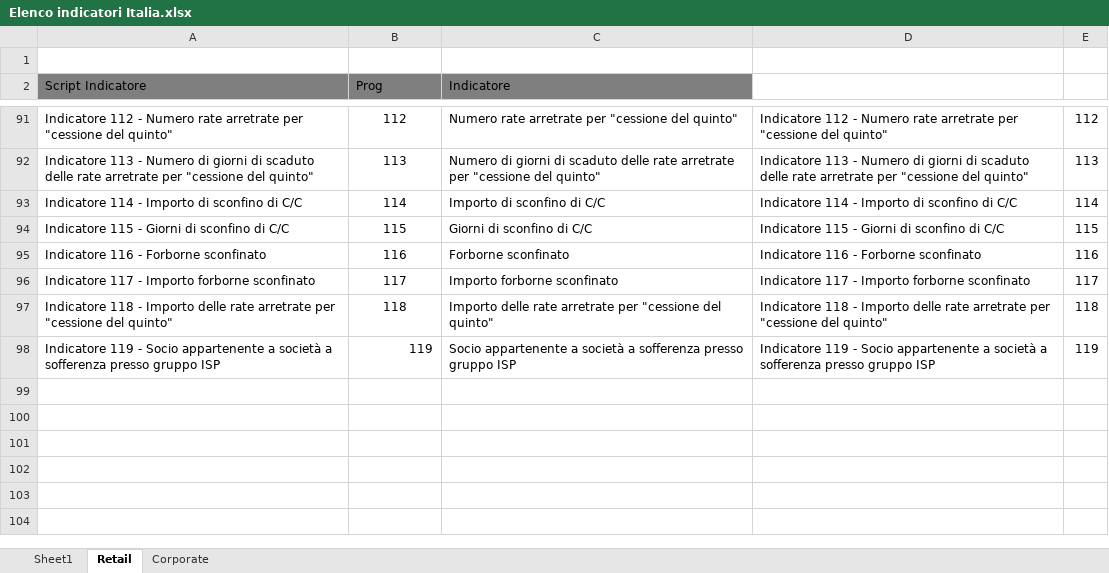
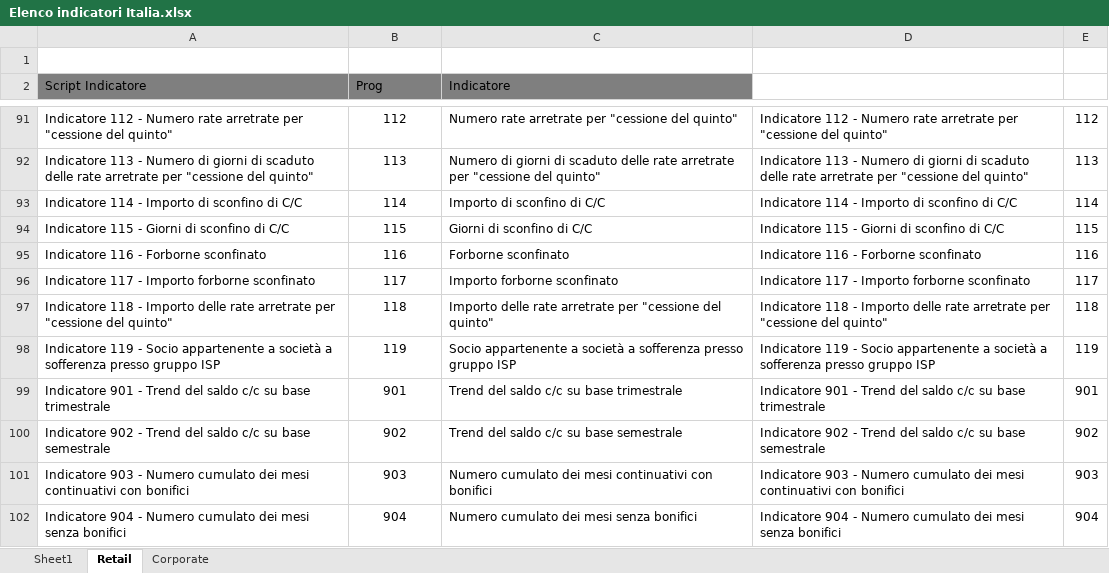
Before and after one commit to cybertop35/intelliJConf, an Excel workbook: earlywarning-pom/Document/SpecificheIndicatori/Elenco indicatori Italia.xlsx, sheet Retail, drawn as a sheet; only a part is shown, gaps mark what is left out; values as stored, in another font and other column widths than the file's, no borders; the diff names each change by its address in the sheet, - before the commit and + after, or states it on an @@ line.

```diff
--- a/earlywarning-pom/Document/SpecificheIndicatori/Elenco indicatori Italia.xlsx (sheet Retail)
+++ b/earlywarning-pom/Document/SpecificheIndicatori/Elenco indicatori Italia.xlsx (sheet Retail)
-B98 alignment: right
+B98 alignment: center
+row 99: Indicatore 901 - Trend del saldo c/c su base trimestrale | 901 | Trend del saldo c/c su base trimestrale | Indicatore 901 - Trend del saldo c/c su base trimestrale | 901
+row 100: Indicatore 902 - Trend del saldo c/c su base semestrale | 902 | Trend del saldo c/c su base semestrale | Indicatore 902 - Trend del saldo c/c su base semestrale | 902
+row 101: Indicatore 903 - Numero cumulato dei mesi continuativi con bonifici | 903 | Numero cumulato dei mesi continuativi con bonifici | Indicatore 903 - Numero cumulato dei mesi continuativi con bonifici | 903
+row 102: Indicatore 904 - Numero cumulato dei mesi senza bonifici | 904 | Numero cumulato dei mesi senza bonifici | Indicatore 904 - Numero cumulato dei mesi senza bonifici | 904
```
Also changed, not shown: sheet Sheet1, earlywarning-pom/Document/SpecificheIndicatori/Elenco BR Italia.xlsx, 2 other files.
